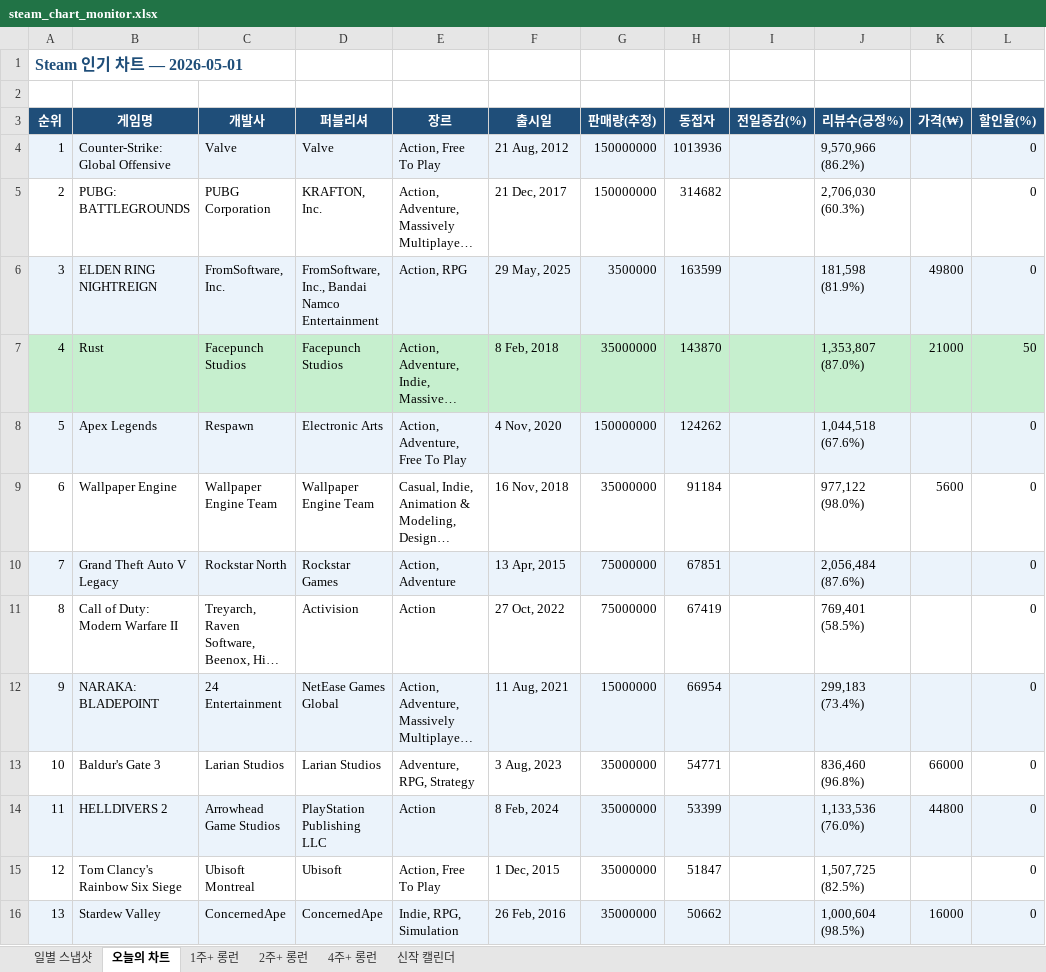
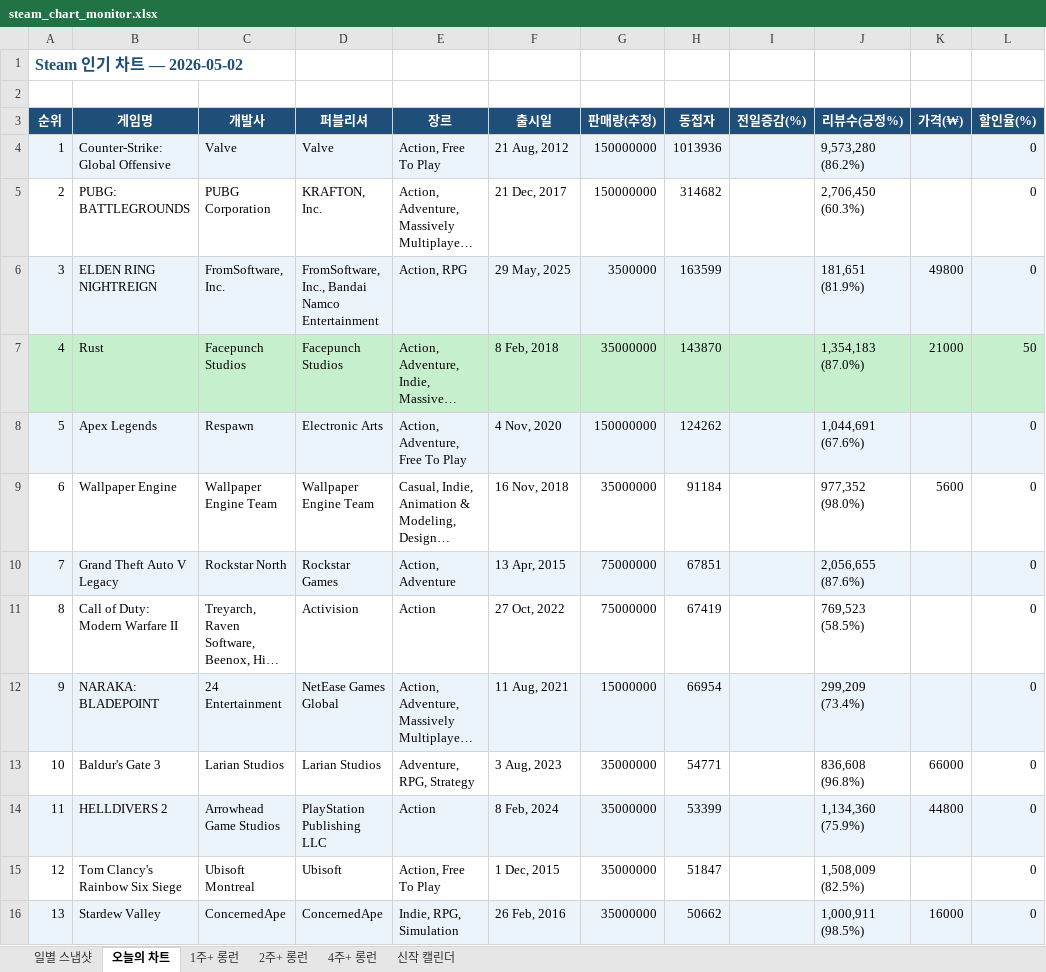
Before and after one commit to ahroyun/steam-top1000, an Excel workbook: steam_chart_monitor.xlsx, sheet 오늘의 차트, drawn as a sheet; only a part is shown; long unchanged cells end in …; values as stored, in another font and other column widths than the file's, no borders; the diff covers the shown part only; the diff names each change by its address in the sheet, - before the commit and + after, or states it on an @@ line.

```diff
--- a/steam_chart_monitor.xlsx (sheet 오늘의 차트)
+++ b/steam_chart_monitor.xlsx (sheet 오늘의 차트)
-A1 (순위): Steam 인기 차트 — 2026-05-01
+A1 (순위): Steam 인기 차트 — 2026-05-02
-J4 (리뷰수(긍정%)): 9,570,966 (86.2%)
+J4 (리뷰수(긍정%)): 9,573,280 (86.2%)
-J5 (리뷰수(긍정%)): 2,706,030 (60.3%)
+J5 (리뷰수(긍정%)): 2,706,450 (60.3%)
-J6 (리뷰수(긍정%)): 181,598 (81.9%)
+J6 (리뷰수(긍정%)): 181,651 (81.9%)
-J7 (리뷰수(긍정%)): 1,353,807 (87.0%)
+J7 (리뷰수(긍정%)): 1,354,183 (87.0%)
-J8 (리뷰수(긍정%)): 1,044,518 (67.6%)
+J8 (리뷰수(긍정%)): 1,044,691 (67.6%)
-J9 (리뷰수(긍정%)): 977,122 (98.0%)
+J9 (리뷰수(긍정%)): 977,352 (98.0%)
-J10 (리뷰수(긍정%)): 2,056,484 (87.6%)
+J10 (리뷰수(긍정%)): 2,056,655 (87.6%)
-J11 (리뷰수(긍정%)): 769,401 (58.5%)
+J11 (리뷰수(긍정%)): 769,523 (58.5%)
-J12 (리뷰수(긍정%)): 299,183 (73.4%)
+J12 (리뷰수(긍정%)): 299,209 (73.4%)
-J13 (리뷰수(긍정%)): 836,460 (96.8%)
+J13 (리뷰수(긍정%)): 836,608 (96.8%)
-J14 (리뷰수(긍정%)): 1,133,536 (76.0%)
+J14 (리뷰수(긍정%)): 1,134,360 (75.9%)
-J15 (리뷰수(긍정%)): 1,507,725 (82.5%)
+J15 (리뷰수(긍정%)): 1,508,009 (82.5%)
-J16 (리뷰수(긍정%)): 1,000,604 (98.5%)
+J16 (리뷰수(긍정%)): 1,000,911 (98.5%)
```
Also changed, not shown: 898 edited cells and cell formats elsewhere in this sheet, sheet 일별 스냅샷, sheet 신작 캘린더, sheet 1주+ 롱런, sheet 2주+ 롱런, sheet 4주+ 롱런, 1 other file.
